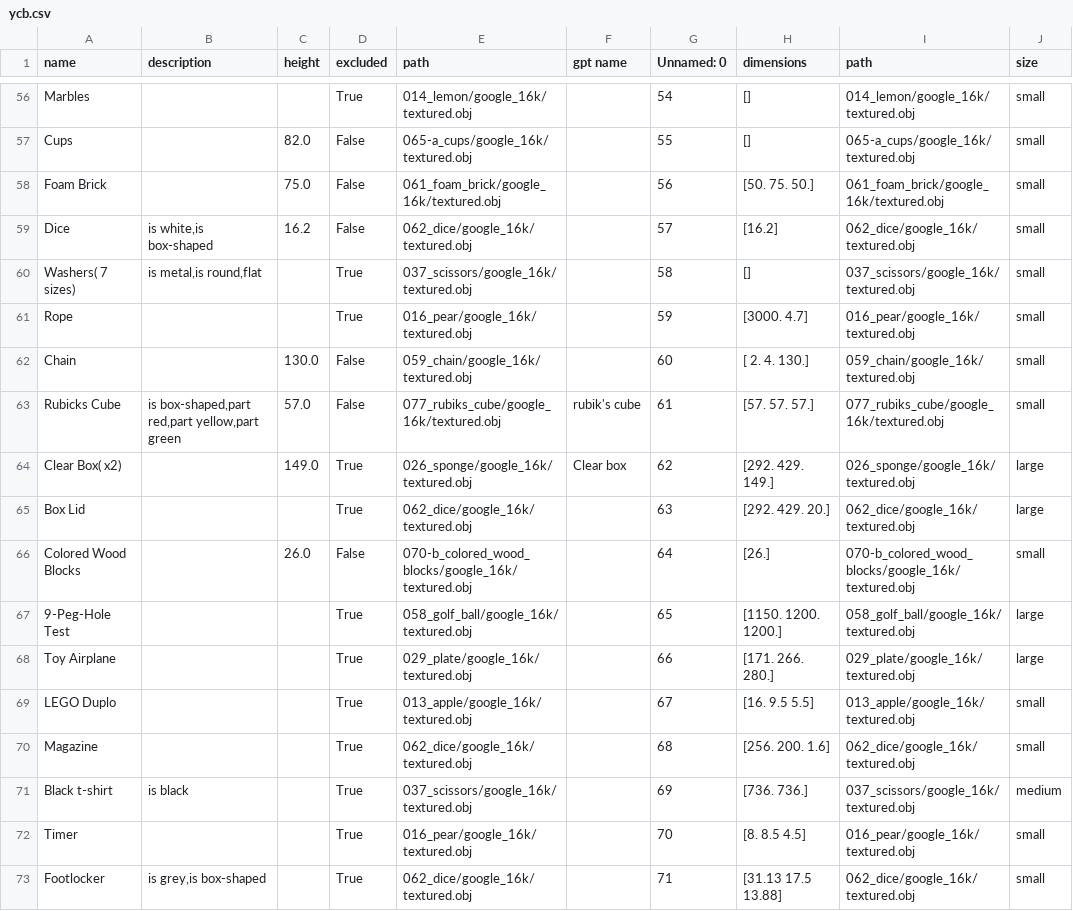
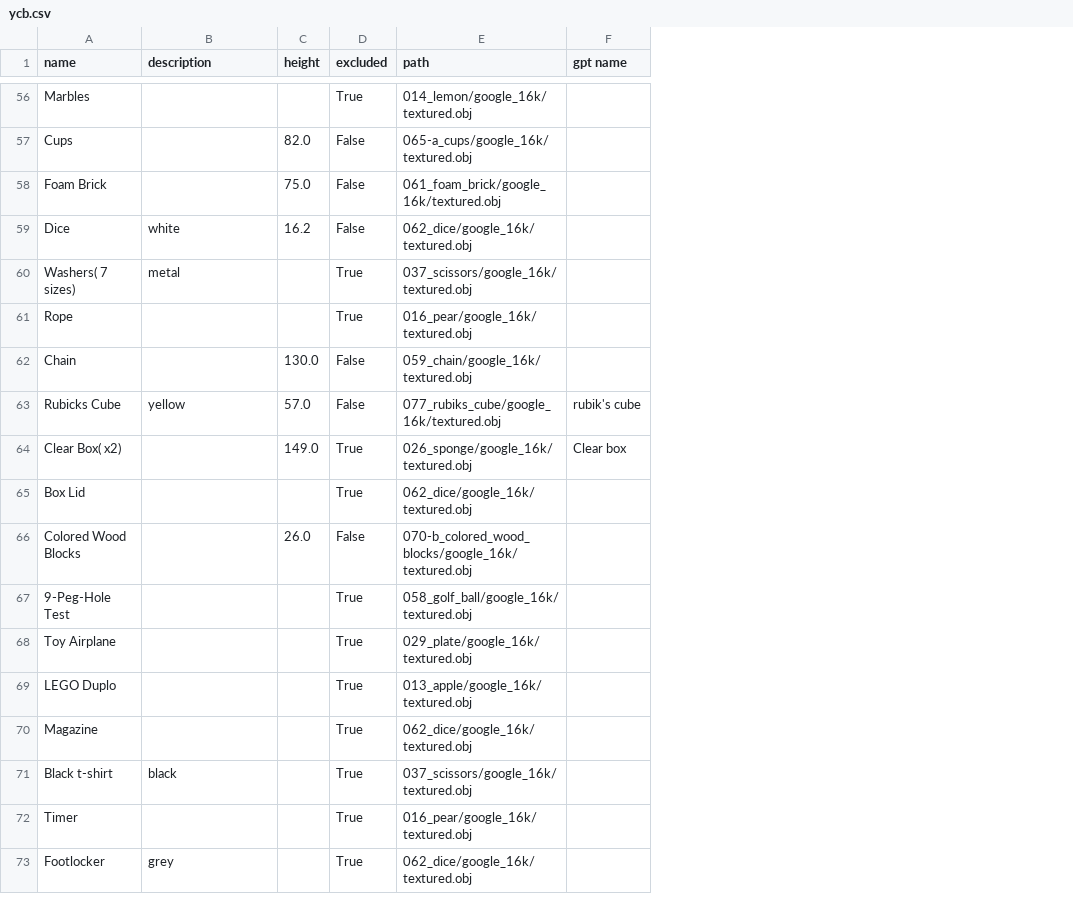
Before and after one commit to GPT-RL/generalization, a CSV file: ycb.csv, drawn as a sheet; only a part is shown, gaps mark what is left out; the diff covers the shown part only; the diff names each change by its address in the sheet, - before the commit and + after, or states it on an @@ line.

Commit message:
just use colors for descriptors

```diff
--- a/ycb.csv
+++ b/ycb.csv
-column G (Unnamed: 0), rows 56-73: 54 | 55 | 56 | 57 | 58 | 59 | 60 | 61 | 62 | 63 | 64 | 65 | 66 | 67 | 68 | 69 | 70 | 71
-column H (dimensions), rows 56-73: [] | [] | [50. 75. 50.] | [16.2] | [] | [3000. 4.7] | [ 2. 4. 130.] | [57. 57. 57.] | [292. 429. 149.] | [292. 429. 20.] | [26.] | [1150. 1200. 1200.] | [171. 266. 280.] | [16. 9.5 5.5] | [256. 200. 1.6] | [736. 736.] | [8. 8.5 4.5] | [31.13 17.5 13.88]
-column I (path), rows 56-73: 014_lemon/google_16k/textured.obj | 065-a_cups/google_16k/textured.obj | 061_foam_brick/google_16k/textured.obj | 062_dice/google_16k/textured.obj | 037_scissors/google_16k/textured.obj | 016_pear/google_16k/textured.obj | 059_chain/google_16k/textured.obj | 077_rubiks_cube/google_16k/textured.obj | 026_sponge/google_16k/textured.obj | 062_dice/google_16k/textured.obj | 070-b_colored_wood_blocks/google_16k/textured.obj | 058_golf_ball/google_16k/textured.obj | 029_plate/google_16k/textured.obj | 013_apple/google_16k/textured.obj | 062_dice/google_16k/textured.obj | 037_scissors/google_16k/textured.obj | 016_pear/google_16k/textured.obj | 062_dice/google_16k/textured.obj
-column J (size), rows 56-73: small | small | small | small | small | small | small | small | large | large | small | large | large | small | small | medium | small | small
-B59 (description): is white,is box-shaped
+B59 (description): white
-B60 (description): is metal,is round,flat
+B60 (description): metal
-B63 (description): is box-shaped,part red,part yellow,part green
+B63 (description): yellow
-B71 (description): is black
+B71 (description): black
-B73 (description): is grey,is box-shaped
+B73 (description): grey
```
Also changed, not shown: 55 edited cells elsewhere in this file.
